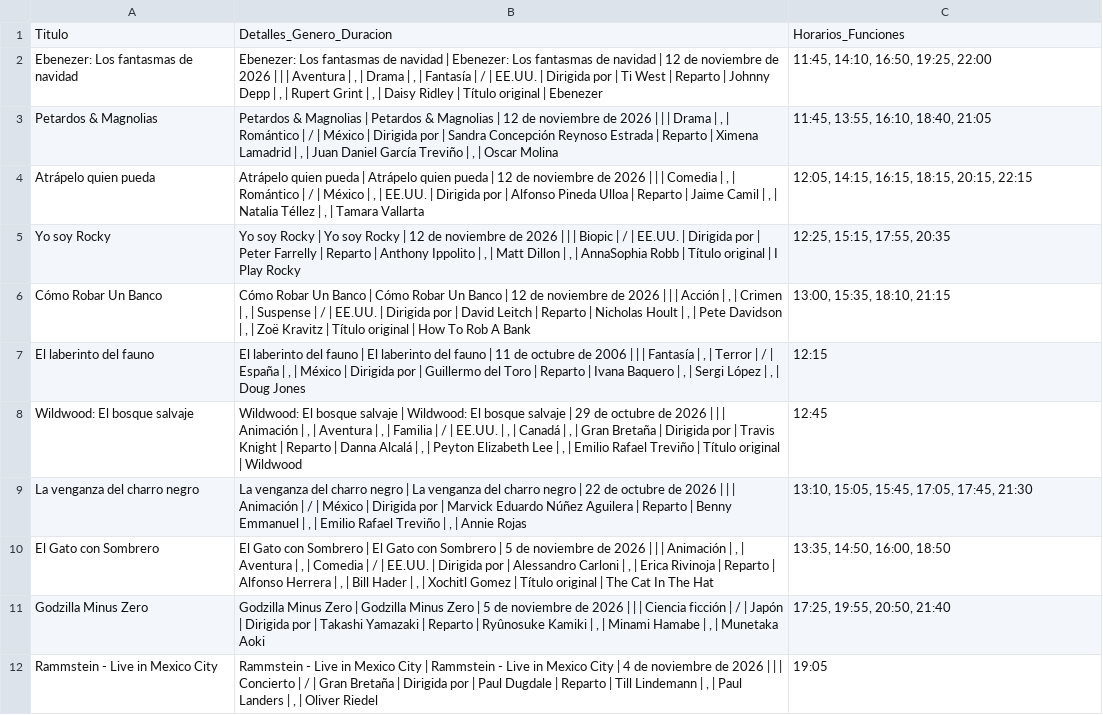
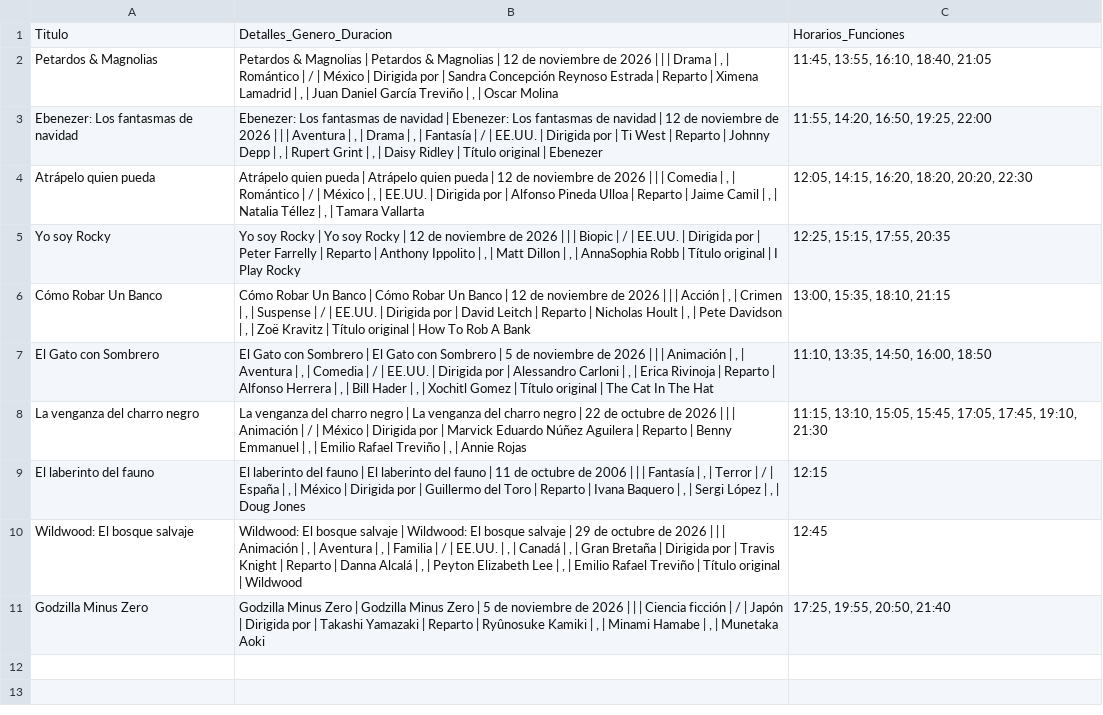
Before and after one commit to albiteralejandro85-alt/sensacine-scraper, a CSV file: cartelera_sensacine.csv, drawn as a sheet.

```diff
--- a/cartelera_sensacine.csv
+++ b/cartelera_sensacine.csv
@@ -1,12 +1,11 @@
 Titulo,Detalles_Genero_Duracion,Horarios_Funciones
-Ebenezer: Los fantasmas de navidad,"Ebenezer: Los fantasmas de navidad | Ebenezer: Los fantasmas de navidad | 12 de noviembre de 2026 | | | Aventura | , | Drama | , | Fantasía | / | EE.UU. | Dirigida por | Ti West | Reparto | Johnny Depp | , | Rupert Grint | , | Daisy Ridley | Título original | Ebenezer","11:45, 14:10, 16:50, 19:25, 22:00"
 Petardos & Magnolias,"Petardos & Magnolias | Petardos & Magnolias | 12 de noviembre de 2026 | | | Drama | , | Romántico | / | México | Dirigida por | Sandra Concepción Reynoso Estrada | Reparto | Ximena Lamadrid | , | Juan Daniel García Treviño | , | Oscar Molina","11:45, 13:55, 16:10, 18:40, 21:05"
-Atrápelo quien pueda,"Atrápelo quien pueda | Atrápelo quien pueda | 12 de noviembre de 2026 | | | Comedia | , | Romántico | / | México | , | EE.UU. | Dirigida por | Alfonso Pineda Ulloa | Reparto | Jaime Camil | , | Natalia Téllez | , | Tamara Vallarta","12:05, 14:15, 16:15, 18:15, 20:15, 22:15"
+Ebenezer: Los fantasmas de navidad,"Ebenezer: Los fantasmas de navidad | Ebenezer: Los fantasmas de navidad | 12 de noviembre de 2026 | | | Aventura | , | Drama | , | Fantasía | / | EE.UU. | Dirigida por | Ti West | Reparto | Johnny Depp | , | Rupert Grint | , | Daisy Ridley | Título original | Ebenezer","11:55, 14:20, 16:50, 19:25, 22:00"
+Atrápelo quien pueda,"Atrápelo quien pueda | Atrápelo quien pueda | 12 de noviembre de 2026 | | | Comedia | , | Romántico | / | México | , | EE.UU. | Dirigida por | Alfonso Pineda Ulloa | Reparto | Jaime Camil | , | Natalia Téllez | , | Tamara Vallarta","12:05, 14:15, 16:20, 18:20, 20:20, 22:30"
 Yo soy Rocky,"Yo soy Rocky | Yo soy Rocky | 12 de noviembre de 2026 | | | Biopic | / | EE.UU. | Dirigida por | Peter Farrelly | Reparto | Anthony Ippolito | , | Matt Dillon | , | AnnaSophia Robb | Título original | I Play Rocky","12:25, 15:15, 17:55, 20:35"
 Cómo Robar Un Banco,"Cómo Robar Un Banco | Cómo Robar Un Banco | 12 de noviembre de 2026 | | | Acción | , | Crimen | , | Suspense | / | EE.UU. | Dirigida por | David Leitch | Reparto | Nicholas Hoult | , | Pete Davidson | , | Zoë Kravitz | Título original | How To Rob A Bank","13:00, 15:35, 18:10, 21:15"
+El Gato con Sombrero,"El Gato con Sombrero | El Gato con Sombrero | 5 de noviembre de 2026 | | | Animación | , | Aventura | , | Comedia | / | EE.UU. | Dirigida por | Alessandro Carloni | , | Erica Rivinoja | Reparto | Alfonso Herrera | , | Bill Hader | , | Xochitl Gomez | Título original | The Cat In The Hat","11:10, 13:35, 14:50, 16:00, 18:50"
+La venganza del charro negro,"La venganza del charro negro | La venganza del charro negro | 22 de octubre de 2026 | | | Animación | / | México | Dirigida por | Marvick Eduardo Núñez Aguilera | Reparto | Benny Emmanuel | , | Emilio Rafael Treviño | , | Annie Rojas","11:15, 13:10, 15:05, 15:45, 17:05, 17:45, 19:10, 21:30"
 El laberinto del fauno,"El laberinto del fauno | El laberinto del fauno | 11 de octubre de 2006 | | | Fantasía | , | Terror | / | España | , | México | Dirigida por | Guillermo del Toro | Reparto | Ivana Baquero | , | Sergi López | , | Doug Jones",12:15
 Wildwood: El bosque salvaje,"Wildwood: El bosque salvaje | Wildwood: El bosque salvaje | 29 de octubre de 2026 | | | Animación | , | Aventura | , | Familia | / | EE.UU. | , | Canadá | , | Gran Bretaña | Dirigida por | Travis Knight | Reparto | Danna Alcalá | , | Peyton Elizabeth Lee | , | Emilio Rafael Treviño | Título original | Wildwood",12:45
-La venganza del charro negro,"La venganza del charro negro | La venganza del charro negro | 22 de octubre de 2026 | | | Animación | / | México | Dirigida por | Marvick Eduardo Núñez Aguilera | Reparto | Benny Emmanuel | , | Emilio Rafael Treviño | , | Annie Rojas","13:10, 15:05, 15:45, 17:05, 17:45, 21:30"
-El Gato con Sombrero,"El Gato con Sombrero | El Gato con Sombrero | 5 de noviembre de 2026 | | | Animación | , | Aventura | , | Comedia | / | EE.UU. | Dirigida por | Alessandro Carloni | , | Erica Rivinoja | Reparto | Alfonso Herrera | , | Bill Hader | , | Xochitl Gomez | Título original | The Cat In The Hat","13:35, 14:50, 16:00, 18:50"
 Godzilla Minus Zero,"Godzilla Minus Zero | Godzilla Minus Zero | 5 de noviembre de 2026 | | | Ciencia ficción | / | Japón | Dirigida por | Takashi Yamazaki | Reparto | Ryûnosuke Kamiki | , | Minami Hamabe | , | Munetaka Aoki","17:25, 19:55, 20:50, 21:40"
-Rammstein - Live in Mexico City,"Rammstein - Live in Mexico City | Rammstein - Live in Mexico City | 4 de noviembre de 2026 | | | Concierto | / | Gran Bretaña | Dirigida por | Paul Dugdale | Reparto | Till Lindemann | , | Paul Landers | , | Oliver Riedel",19:05
```
